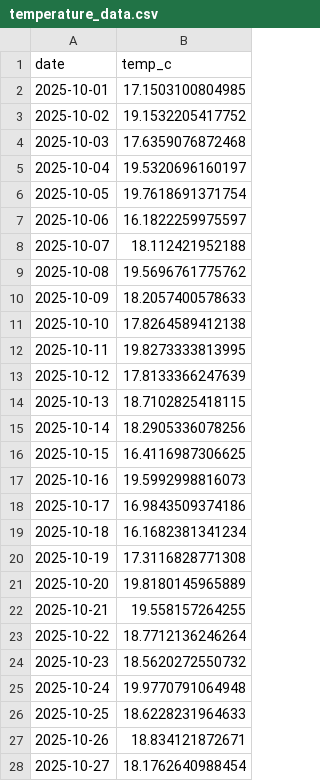
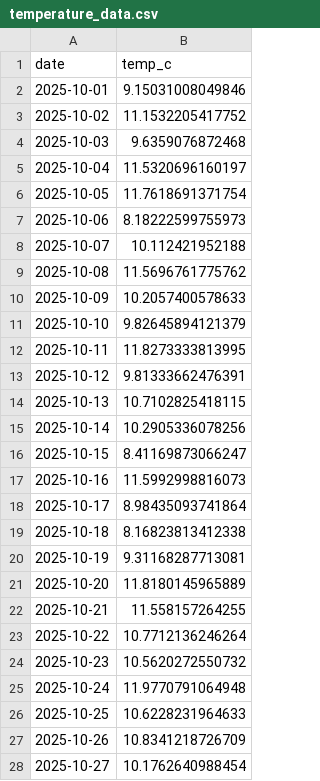
Before and after one commit to laurenchetley/assignment5, a CSV file: data/temperature_data.csv, drawn as a sheet; only a part is shown; the diff covers the shown part only.

```diff
--- a/data/temperature_data.csv
+++ b/data/temperature_data.csv
@@ -1,28 +1,28 @@
 "date","temp_c"
-2025-10-01,17.1503100804985
-2025-10-02,19.1532205417752
-2025-10-03,17.6359076872468
-2025-10-04,19.5320696160197
-2025-10-05,19.7618691371754
-2025-10-06,16.1822259975597
-2025-10-07,18.112421952188
-2025-10-08,19.5696761775762
-2025-10-09,18.2057400578633
-2025-10-10,17.8264589412138
-2025-10-11,19.8273333813995
-2025-10-12,17.8133366247639
-2025-10-13,18.7102825418115
-2025-10-14,18.2905336078256
-2025-10-15,16.4116987306625
-2025-10-16,19.5992998816073
-2025-10-17,16.9843509374186
-2025-10-18,16.1682381341234
-2025-10-19,17.3116828771308
-2025-10-20,19.8180145965889
-2025-10-21,19.558157264255
-2025-10-22,18.7712136246264
-2025-10-23,18.5620272550732
-2025-10-24,19.9770791064948
-2025-10-25,18.6228231964633
-2025-10-26,18.834121872671
-2025-10-27,18.1762640988454
+2025-10-01,9.15031008049846
+2025-10-02,11.1532205417752
+2025-10-03,9.6359076872468
+2025-10-04,11.5320696160197
+2025-10-05,11.7618691371754
+2025-10-06,8.18222599755973
+2025-10-07,10.112421952188
+2025-10-08,11.5696761775762
+2025-10-09,10.2057400578633
+2025-10-10,9.82645894121379
+2025-10-11,11.8273333813995
+2025-10-12,9.81333662476391
+2025-10-13,10.7102825418115
+2025-10-14,10.2905336078256
+2025-10-15,8.41169873066247
+2025-10-16,11.5992998816073
+2025-10-17,8.98435093741864
+2025-10-18,8.16823813412338
+2025-10-19,9.31168287713081
+2025-10-20,11.8180145965889
+2025-10-21,11.558157264255
+2025-10-22,10.7712136246264
+2025-10-23,10.5620272550732
+2025-10-24,11.9770791064948
+2025-10-25,10.6228231964633
+2025-10-26,10.8341218726709
+2025-10-27,10.1762640988454
```
Also changed, not shown: 4 edited cells elsewhere in this file, data/nutrient_data.csv, 6 other files.
